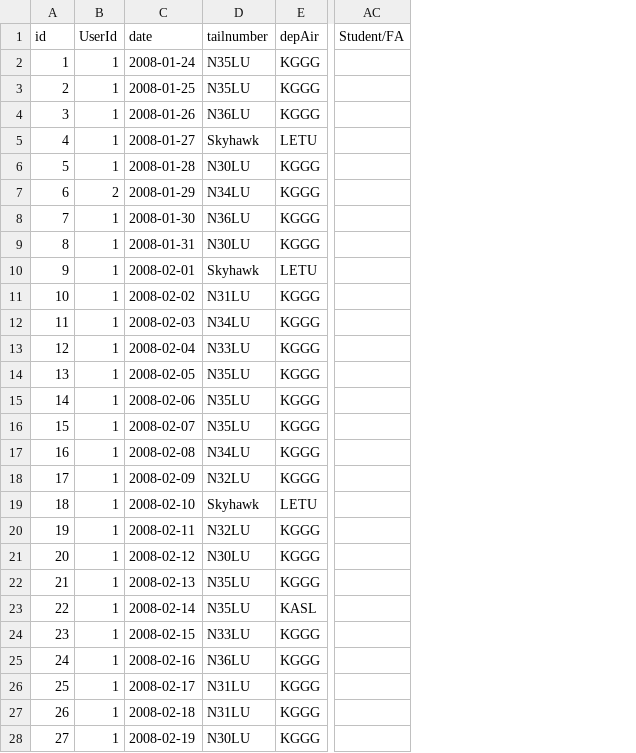
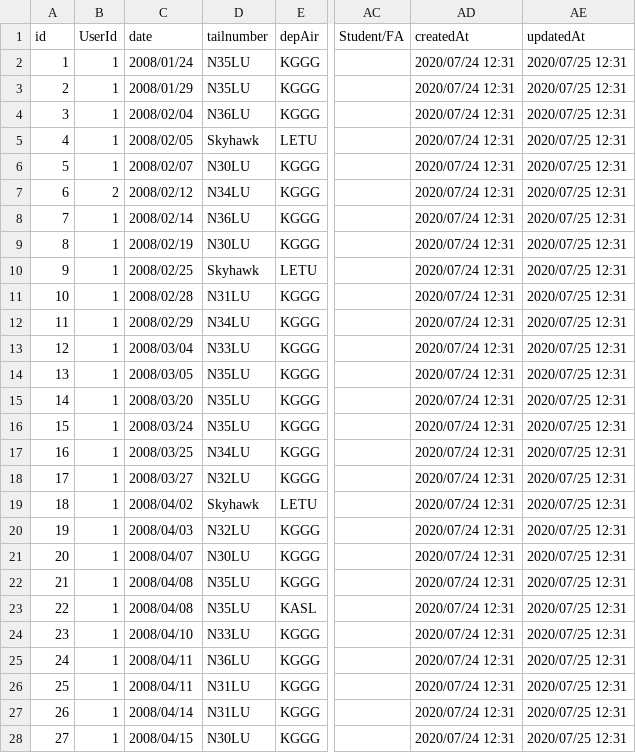
Before and after one commit to cloudflying87/keepLogging, a CSV file: db/sampleDataSmall2.csv, drawn as a sheet; only a part is shown, gaps mark what is left out; the diff covers the shown part only; the diff names each change by its address in the sheet, - before the commit and + after, or states it on an @@ line.

Commit message:
Updating the sample data

```diff
--- a/db/sampleDataSmall2.csv
+++ b/db/sampleDataSmall2.csv
+column AD (createdAt), rows 2-28: all 2020/07/24 12:31
+column AE (updatedAt), rows 2-28: all 2020/07/25 12:31
-C2 (date): 2008-01-24
+C2 (date): 2008/01/24
-C3 (date): 2008-01-25
+C3 (date): 2008/01/29
-C4 (date): 2008-01-26
+C4 (date): 2008/02/04
-C5 (date): 2008-01-27
+C5 (date): 2008/02/05
-C6 (date): 2008-01-28
+C6 (date): 2008/02/07
-C7 (date): 2008-01-29
+C7 (date): 2008/02/12
-C8 (date): 2008-01-30
+C8 (date): 2008/02/14
-C9 (date): 2008-01-31
+C9 (date): 2008/02/19
-C10 (date): 2008-02-01
+C10 (date): 2008/02/25
-C11 (date): 2008-02-02
+C11 (date): 2008/02/28
-C12 (date): 2008-02-03
+C12 (date): 2008/02/29
-C13 (date): 2008-02-04
+C13 (date): 2008/03/04
-C14 (date): 2008-02-05
+C14 (date): 2008/03/05
-C15 (date): 2008-02-06
+C15 (date): 2008/03/20
-C16 (date): 2008-02-07
+C16 (date): 2008/03/24
-C17 (date): 2008-02-08
+C17 (date): 2008/03/25
-C18 (date): 2008-02-09
+C18 (date): 2008/03/27
-C19 (date): 2008-02-10
+C19 (date): 2008/04/02
-C20 (date): 2008-02-11
+C20 (date): 2008/04/03
-C21 (date): 2008-02-12
+C21 (date): 2008/04/07
-C22 (date): 2008-02-13
+C22 (date): 2008/04/08
-C23 (date): 2008-02-14
+C23 (date): 2008/04/08
-C24 (date): 2008-02-15
+C24 (date): 2008/04/10
-C25 (date): 2008-02-16
+C25 (date): 2008/04/11
-C26 (date): 2008-02-17
+C26 (date): 2008/04/11
-C27 (date): 2008-02-18
+C27 (date): 2008/04/14
-C28 (date): 2008-02-19
+C28 (date): 2008/04/15
```
Also changed, not shown: 22 edited cells elsewhere in this file, db/airplanes.csv, 6 other files.
